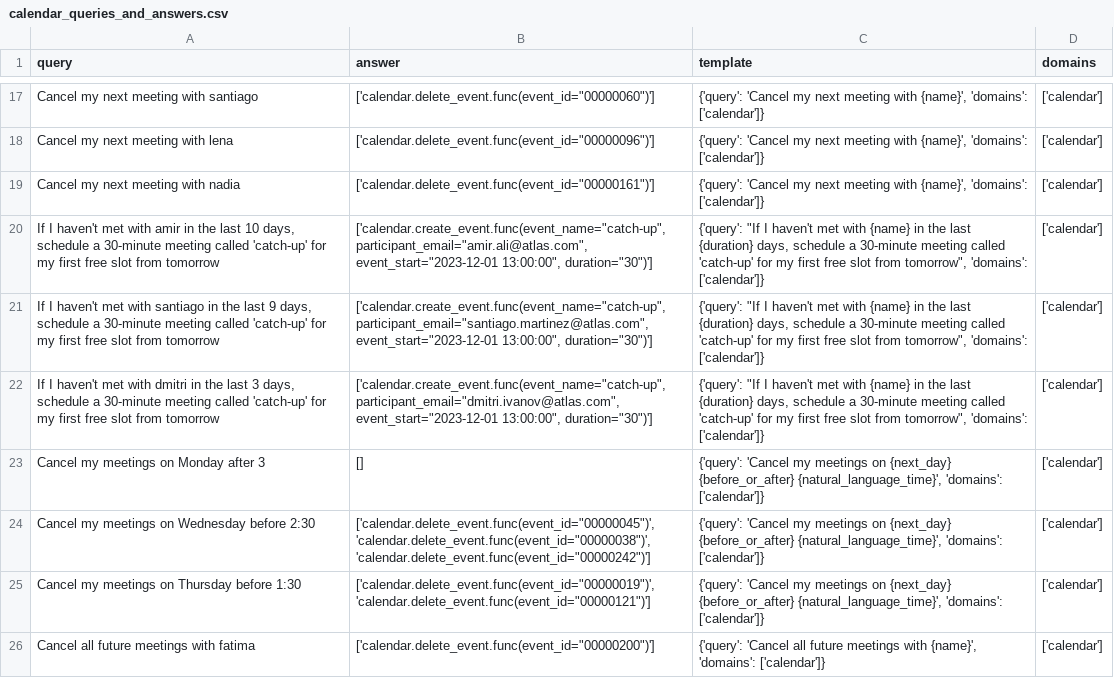
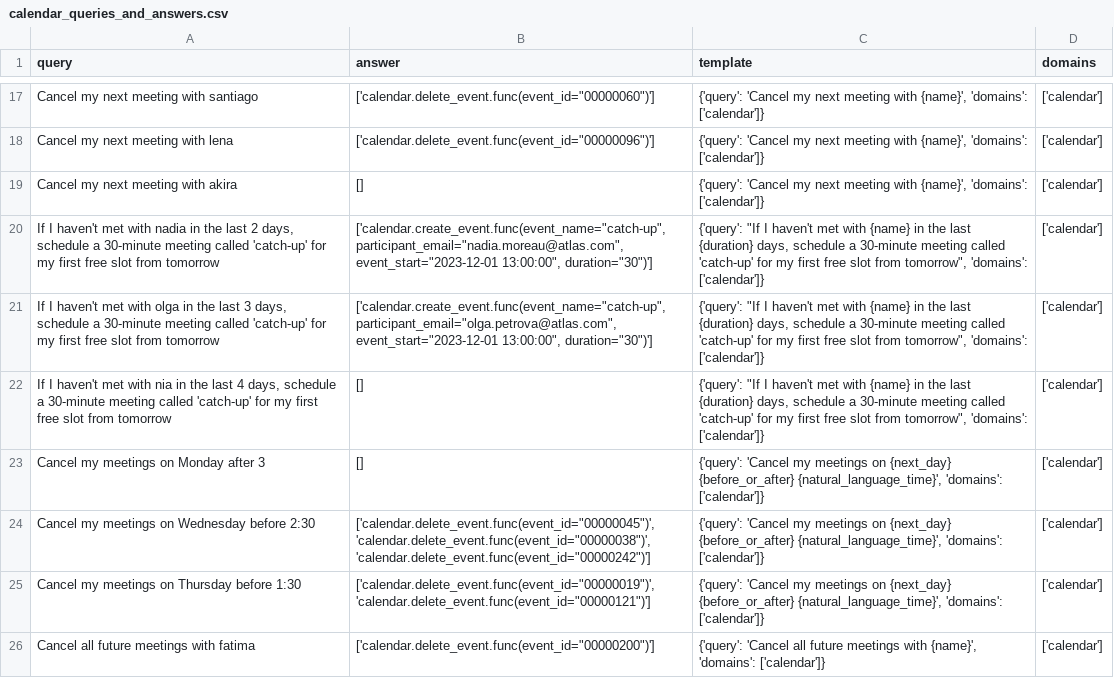
Before and after one commit to olly-styles/WorkBench, a CSV file: data/processed/queries_and_answers/calendar_queries_and_answers.csv, drawn as a sheet; only a part is shown, gaps mark what is left out.

```diff
--- a/data/processed/queries_and_answers/calendar_queries_and_answers.csv
+++ b/data/processed/queries_and_answers/calendar_queries_and_answers.csv
@@ -18,6 +18,6 @@
 "Cancel my next meeting with lena","['calendar.delete_event.func(event_id=""00000096"")']","{'query': 'Cancel my next meeting with {name}', 'domains': ['calendar']}","['calendar']"
-"Cancel my next meeting with nadia","['calendar.delete_event.func(event_id=""00000161"")']","{'query': 'Cancel my next meeting with {name}', 'domains': ['calendar']}","['calendar']"
-"If I haven't met with amir in the last 10 days, schedule a 30-minute meeting called 'catch-up' for my first free slot from tomorrow","['calendar.create_event.func(event_name=""catch-up"", participant_email=""amir.ali@atlas.com"", event_start=""2023-12-01 13:00:00"", duration=""30"")']","{'query': ""If I haven't met with {name} in the last {duration} days, schedule a 30-minute meeting called 'catch-up' for my first free slot from tomorrow"", 'domains': ['calendar']}","['calendar']"
-"If I haven't met with santiago in the last 9 days, schedule a 30-minute meeting called 'catch-up' for my first free slot from tomorrow","['calendar.create_event.func(event_name=""catch-up"", participant_email=""santiago.martinez@atlas.com"", event_start=""2023-12-01 13:00:00"", duration=""30"")']","{'query': ""If I haven't met with {name} in the last {duration} days, schedule a 30-minute meeting called 'catch-up' for my first free slot from tomorrow"", 'domains': ['calendar']}","['calendar']"
-"If I haven't met with dmitri in the last 3 days, schedule a 30-minute meeting called 'catch-up' for my first free slot from tomorrow","['calendar.create_event.func(event_name=""catch-up"", participant_email=""dmitri.ivanov@atlas.com"", event_start=""2023-12-01 13:00:00"", duration=""30"")']","{'query': ""If I haven't met with {name} in the last {duration} days, schedule a 30-minute meeting called 'catch-up' for my first free slot from tomorrow"", 'domains': ['calendar']}","['calendar']"
+"Cancel my next meeting with akira","[]","{'query': 'Cancel my next meeting with {name}', 'domains': ['calendar']}","['calendar']"
+"If I haven't met with nadia in the last 2 days, schedule a 30-minute meeting called 'catch-up' for my first free slot from tomorrow","['calendar.create_event.func(event_name=""catch-up"", participant_email=""nadia.moreau@atlas.com"", event_start=""2023-12-01 13:00:00"", duration=""30"")']","{'query': ""If I haven't met with {name} in the last {duration} days, schedule a 30-minute meeting called 'catch-up' for my first free slot from tomorrow"", 'domains': ['calendar']}","['calendar']"
+"If I haven't met with olga in the last 3 days, schedule a 30-minute meeting called 'catch-up' for my first free slot from tomorrow","['calendar.create_event.func(event_name=""catch-up"", participant_email=""olga.petrova@atlas.com"", event_start=""2023-12-01 13:00:00"", duration=""30"")']","{'query': ""If I haven't met with {name} in the last {duration} days, schedule a 30-minute meeting called 'catch-up' for my first free slot from tomorrow"", 'domains': ['calendar']}","['calendar']"
+"If I haven't met with nia in the last 4 days, schedule a 30-minute meeting called 'catch-up' for my first free slot from tomorrow","[]","{'query': ""If I haven't met with {name} in the last {duration} days, schedule a 30-minute meeting called 'catch-up' for my first free slot from tomorrow"", 'domains': ['calendar']}","['calendar']"
 "Cancel my meetings on Monday after 3","[]","{'query': 'Cancel my meetings on {next_day} {before_or_after} {natural_language_time}', 'domains': ['calendar']}","['calendar']"
```
Also changed, not shown: 1 other file.
